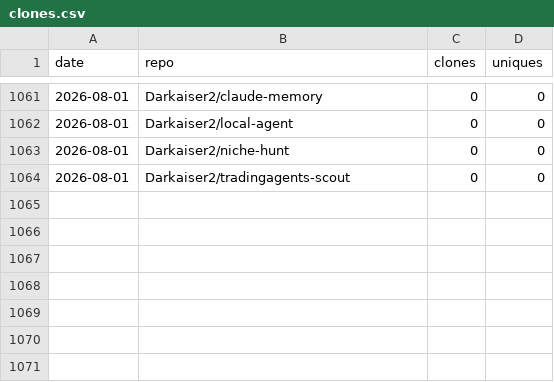
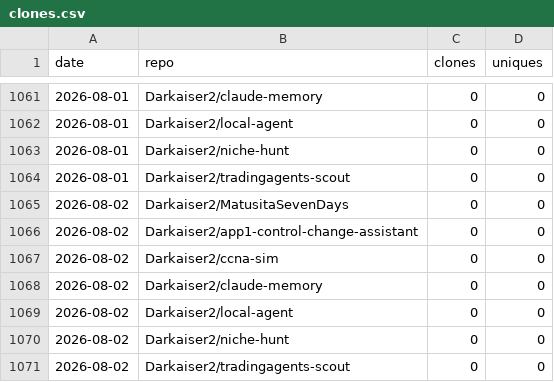
Before and after one commit to Darkaiser2/gh-traffic-logger, a CSV file: data/clones.csv, drawn as a sheet; only a part is shown, gaps mark what is left out.

```diff
--- a/data/clones.csv
+++ b/data/clones.csv
@@ -1064 +1064,8 @@ date,repo,clones,uniques
 2026-08-01,Darkaiser2/tradingagents-scout,0,0
+2026-08-02,Darkaiser2/MatusitaSevenDays,0,0
+2026-08-02,Darkaiser2/app1-control-change-assistant,0,0
+2026-08-02,Darkaiser2/ccna-sim,0,0
+2026-08-02,Darkaiser2/claude-memory,0,0
+2026-08-02,Darkaiser2/local-agent,0,0
+2026-08-02,Darkaiser2/niche-hunt,0,0
+2026-08-02,Darkaiser2/tradingagents-scout,0,0
```
Also changed, not shown: data/views.csv.
